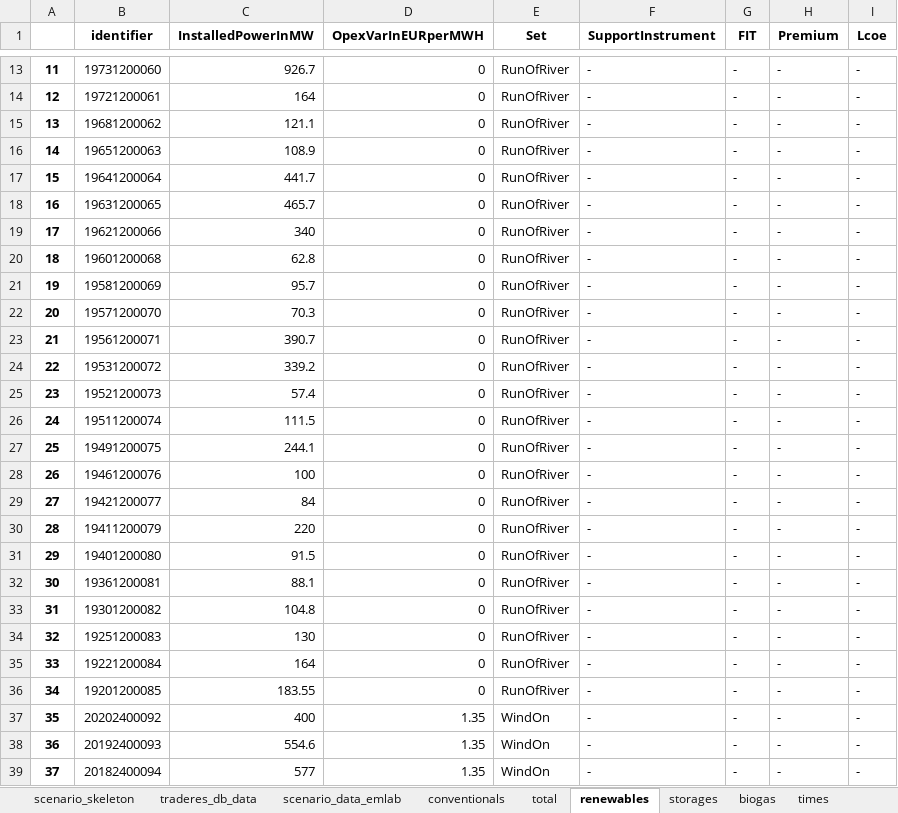
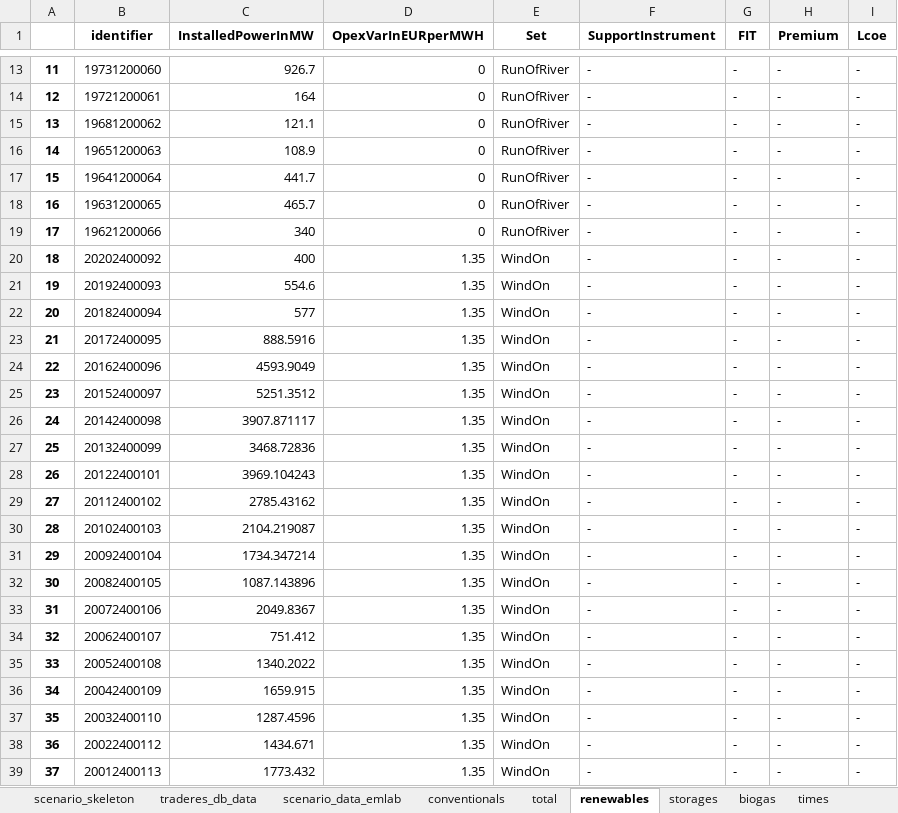
Before and after one commit to TradeRES/toolbox-amiris-emlab, an Excel workbook: amiris_workflow/amiris_data_structure.xlsx, sheet renewables, drawn as a sheet; only a part is shown, gaps mark what is left out; the shorter side is filled out with more unchanged rows; values as stored, in another font and other column widths than the file's, no borders; removed rows and columns are numbered as before the commit, all else as after; the diff covers the shown part only; the diff names each change by its address in the sheet, - before the commit and + after, or states it on an @@ line.

```diff
--- a/amiris_workflow/amiris_data_structure.xlsx (sheet renewables)
+++ b/amiris_workflow/amiris_data_structure.xlsx (sheet renewables)
-row 20: 18 | 19601200068 | 62.8 | 0 | RunOfRiver | - | - | - | -
-row 21: 19 | 19581200069 | 95.7 | 0 | RunOfRiver | - | - | - | -
-row 22: 20 | 19571200070 | 70.3 | 0 | RunOfRiver | - | - | - | -
-row 23: 21 | 19561200071 | 390.7 | 0 | RunOfRiver | - | - | - | -
-row 24: 22 | 19531200072 | 339.2 | 0 | RunOfRiver | - | - | - | -
-row 25: 23 | 19521200073 | 57.4 | 0 | RunOfRiver | - | - | - | -
-row 26: 24 | 19511200074 | 111.5 | 0 | RunOfRiver | - | - | - | -
-row 27: 25 | 19491200075 | 244.1 | 0 | RunOfRiver | - | - | - | -
-row 28: 26 | 19461200076 | 100 | 0 | RunOfRiver | - | - | - | -
-row 29: 27 | 19421200077 | 84 | 0 | RunOfRiver | - | - | - | -
-row 30: 28 | 19411200079 | 220 | 0 | RunOfRiver | - | - | - | -
-row 31: 29 | 19401200080 | 91.5 | 0 | RunOfRiver | - | - | - | -
-row 32: 30 | 19361200081 | 88.1 | 0 | RunOfRiver | - | - | - | -
-row 33: 31 | 19301200082 | 104.8 | 0 | RunOfRiver | - | - | - | -
-row 34: 32 | 19251200083 | 130 | 0 | RunOfRiver | - | - | - | -
-row 35: 33 | 19221200084 | 164 | 0 | RunOfRiver | - | - | - | -
-row 36: 34 | 19201200085 | 183.55 | 0 | RunOfRiver | - | - | - | -
@@ column A renumbered from row 20 down @@
```
Also changed, not shown: 22 edited cells elsewhere in this sheet, sheet conventionals, sheet biogas, sheet scenario_data_emlab, sheet times, data/Coupling Config.xlsx, 24 other files.
